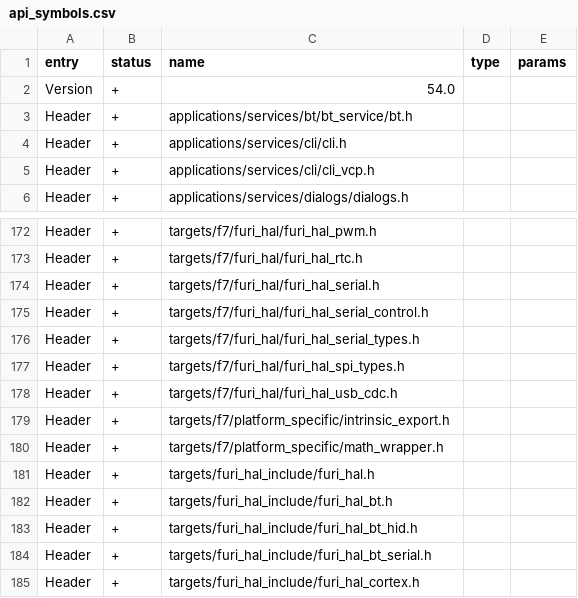
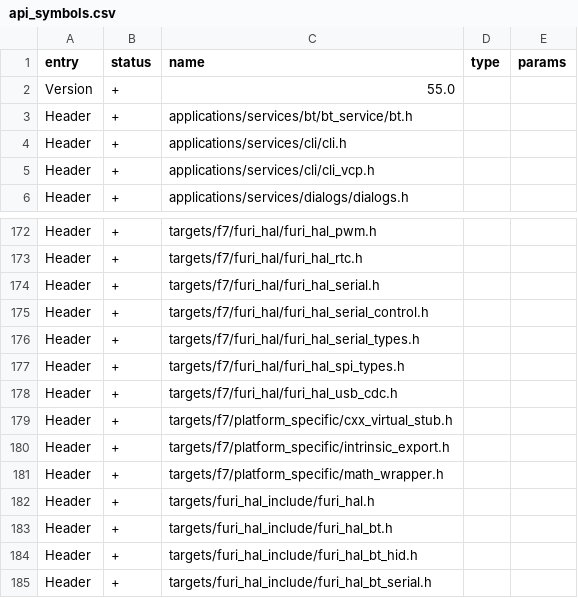
Before and after one commit to Gustav-png/Moon-Firmware, a CSV file: targets/f18/api_symbols.csv, drawn as a sheet; only a part is shown, gaps mark what is left out; the shorter side is filled out with more unchanged rows; the diff covers the shown part only.

Commit message:
New toolchain with gcc 12 (#3254)
* changes for xPack 12.3
* support for gcc 13.2
* Update tools name
* Add new linux toolchain
* Fixed copro submodule
* Fix gdb-py
* Fixes for c++ apps
* Fix gdb-py3, add udev rules
* Fixed udev rules location
* Add MacOS arm, fix fbt toolchain download
* Fixed downloading error file
* fbt: fixed linker warnings; removed gcc 10 from list of supported toolchains
* ufbt: fixed supported toolchain versions
* nfc: replaced local malloc with calloc
* restored code with Warray-bounds to older state
* Update fbtenv.cmd
* Suppressing warnings
* Bump to 25
* Bump to 26
* lint: reformatted macros for new clang-format
* Bump to 27
* Fix m type word
* Bump to 28
* furi: added FURI_DEPRECATED macro
* scripts: toolchain download on Windows: fixing partially extracted cases

Co-authored-by: DrunkBatya <drunkbatya.js@gmail.com>

```diff
--- a/targets/f18/api_symbols.csv
+++ b/targets/f18/api_symbols.csv
@@ -1,3 +1,3 @@
 entry,status,name,type,params
-Version,+,54.0,,
+Version,+,55.0,,
 Header,+,applications/services/bt/bt_service/bt.h,,
@@ -178,2 +178,3 @@ Header,+,targets/f7/furi_hal/furi_hal_spi_types.h,,
 Header,+,targets/f7/furi_hal/furi_hal_usb_cdc.h,,
+Header,+,targets/f7/platform_specific/cxx_virtual_stub.h,,
 Header,+,targets/f7/platform_specific/intrinsic_export.h,,
```
Also changed, not shown: 7 added rows, 2 removed rows and 2 edited cells elsewhere in this file, targets/f7/api_symbols.csv, 32 other files.
